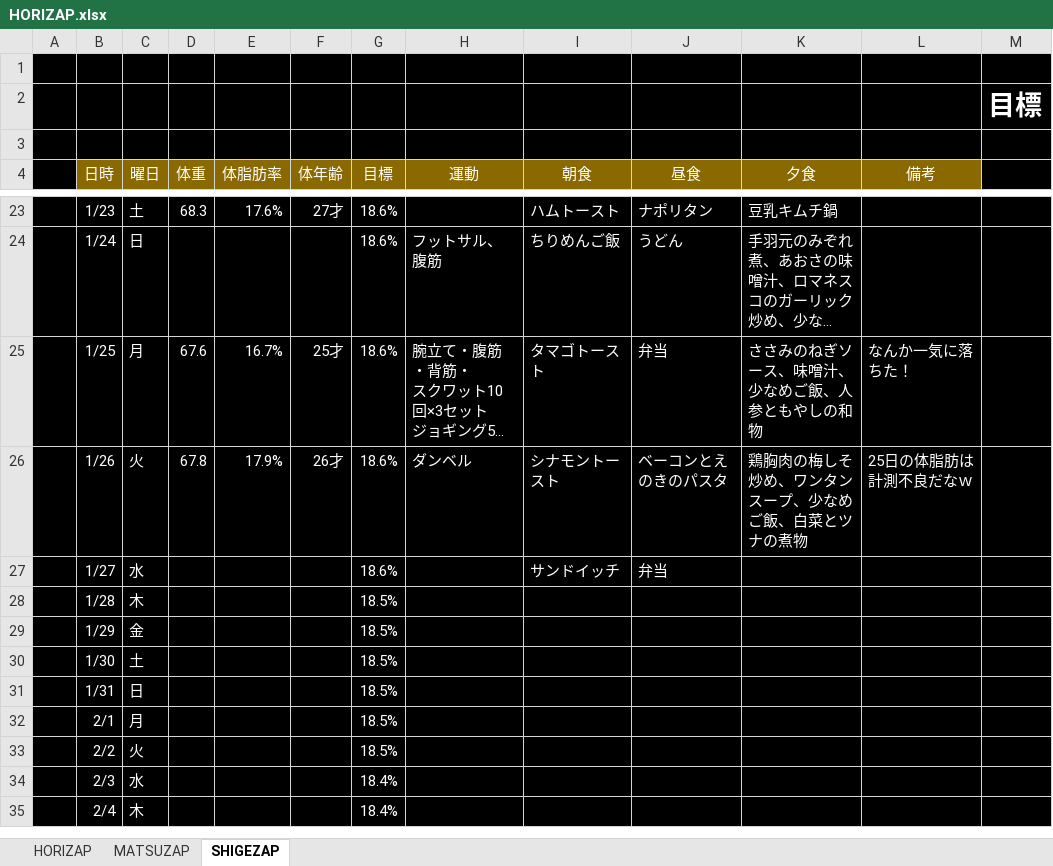
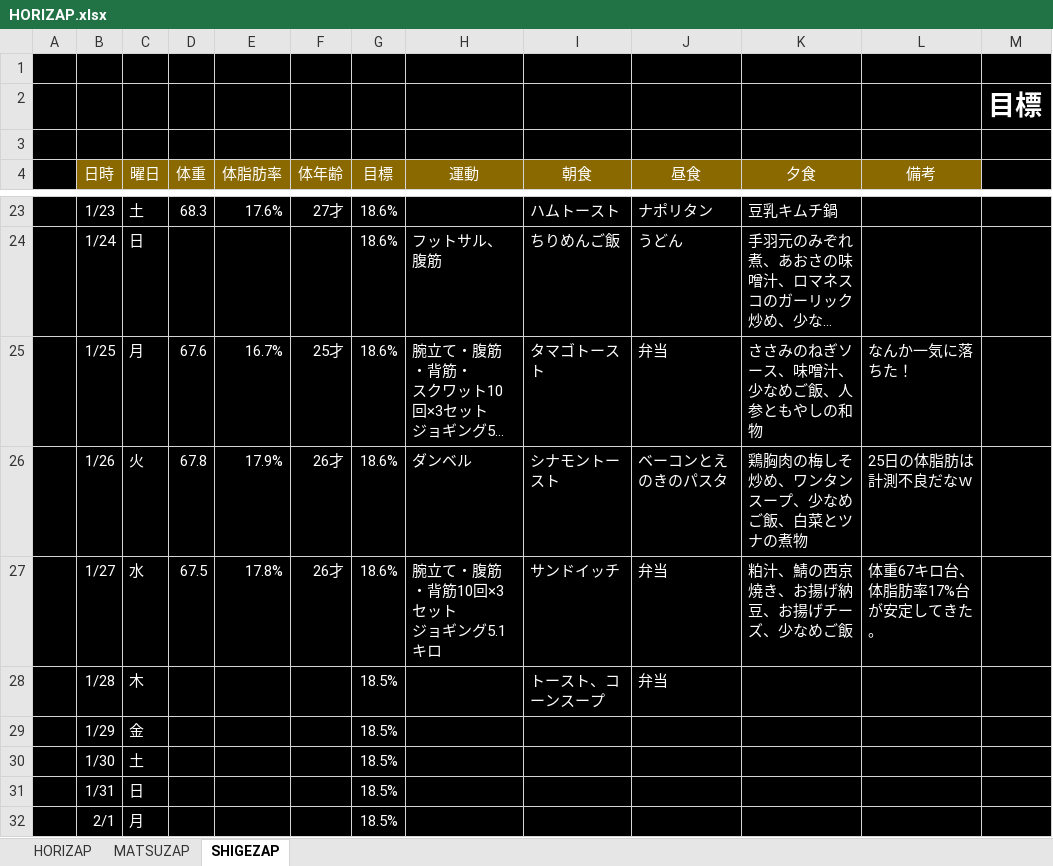
Before and after one commit to GS-Shigenaga/HORIZAP, an Excel workbook: HORIZAP.xlsx, sheet SHIGEZAP, drawn as a sheet; only a part is shown, gaps mark what is left out; the shorter side is filled out with more unchanged rows; long unchanged cells end in …; values as stored, in another font and other column widths than the file's, no borders; charts and pictures not drawn; ↵ is a line break in a cell; the diff names each change by its address in the sheet, - before the commit and + after, or states it on an @@ line.

Commit message:
週末の焼き肉がまじ怖い

```diff
--- a/HORIZAP.xlsx (sheet SHIGEZAP)
+++ b/HORIZAP.xlsx (sheet SHIGEZAP)
-D27 (体重): (empty)
+D27 (体重): 67.5
-E27 (体脂肪率): (empty)
+E27 (体脂肪率): 17.8%
-F27 (体年齢): (empty)
+F27 (体年齢): 26才
-H27 (運動): (empty)
+H27 (運動): 腕立て・腹筋・背筋10回×3セット ↵ ジョギング5.1キロ
-K27 (夕食): (empty)
+K27 (夕食): 粕汁、鯖の西京焼き、お揚げ納豆、お揚げチーズ、少なめご飯
-L27 (備考): (empty)
+L27 (備考): 体重67キロ台、体脂肪率17%台が安定してきた。
-I28 (朝食): (empty)
+I28 (朝食): トースト、コーンスープ
-J28 (昼食): (empty)
+J28 (昼食): 弁当
```
Also changed, not shown: charts or pictures.
